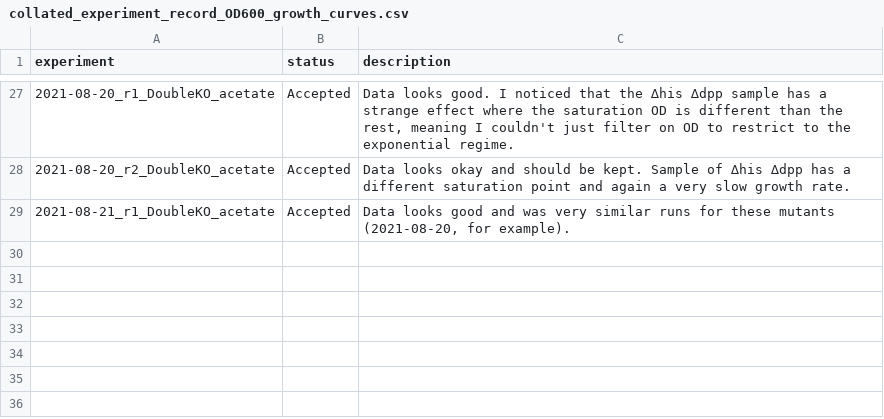
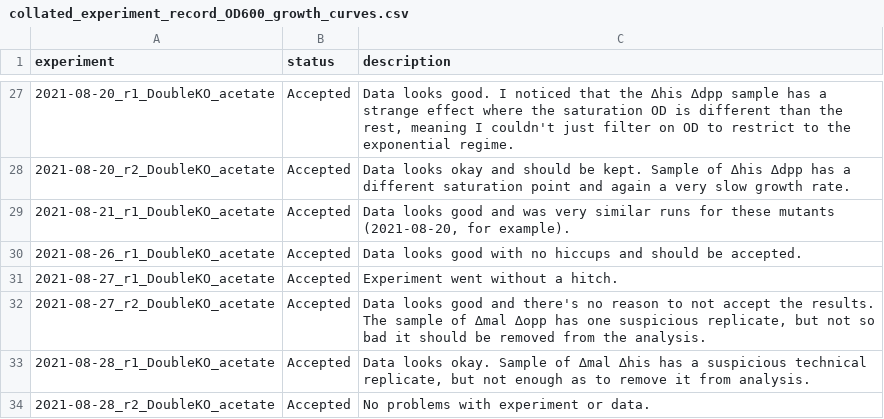
Before and after one commit to cremerlab/useless_expression, a CSV file: data/collated/collated_experiment_record_OD600_growth_curves.csv, drawn as a sheet; only a part is shown, gaps mark what is left out.

Commit message:
Updated collation of experimental data

```diff
--- a/data/collated/collated_experiment_record_OD600_growth_curves.csv
+++ b/data/collated/collated_experiment_record_OD600_growth_curves.csv
@@ -57 +57,11 @@ experiment,status,description
 "
+2021-08-26_r1_DoubleKO_acetate,Accepted,"Data looks good with no hiccups and should be accepted.
+"
+2021-08-27_r1_DoubleKO_acetate,Accepted,"Experiment went without a hitch.
+"
+2021-08-27_r2_DoubleKO_acetate,Accepted,"Data looks good and there's no reason to not accept the results. The sample of  ∆mal ∆opp has one suspicious replicate, but not so bad it should be removed from the analysis.
+"
+2021-08-28_r1_DoubleKO_acetate,Accepted,"Data looks okay. Sample of ∆mal ∆his has a suspicious technical replicate, but not enough as to remove it from analysis.
+"
+2021-08-28_r2_DoubleKO_acetate,Accepted,"No problems with experiment or data.
+"
```
Also changed, not shown: 1 other file.
